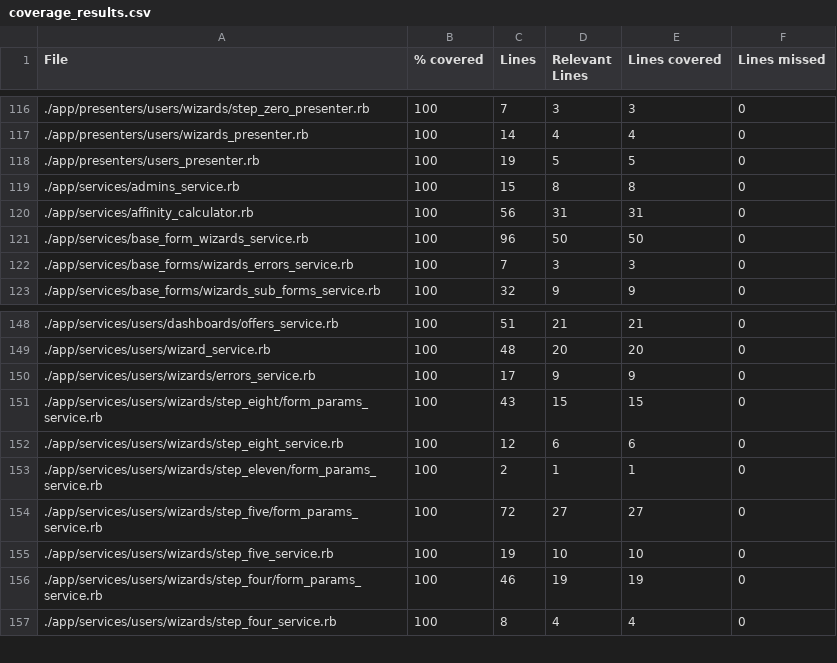
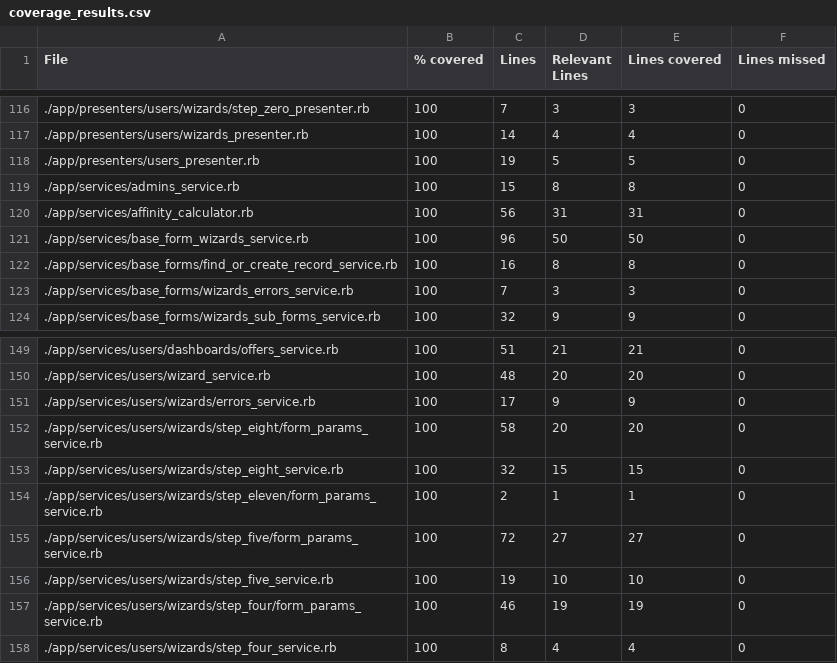
Before and after one commit to vlaguzman/hoytrabajas, a CSV file: coverage_results.csv, drawn as a sheet; only a part is shown, gaps mark what is left out.

```diff
--- a/coverage_results.csv
+++ b/coverage_results.csv
@@ -121,2 +121,3 @@ File,% covered,Lines,Relevant Lines,Lines covered,Lines missed
 "./app/services/base_form_wizards_service.rb",100,96,50,50,0
+"./app/services/base_forms/find_or_create_record_service.rb",100,16,8,8,0
 "./app/services/base_forms/wizards_errors_service.rb",100,7,3,3,0
@@ -150,4 +151,4 @@ File,% covered,Lines,Relevant Lines,Lines covered,Lines missed
 "./app/services/users/wizards/errors_service.rb",100,17,9,9,0
-"./app/services/users/wizards/step_eight/form_params_service.rb",100,43,15,15,0
-"./app/services/users/wizards/step_eight_service.rb",100,12,6,6,0
+"./app/services/users/wizards/step_eight/form_params_service.rb",100,58,20,20,0
+"./app/services/users/wizards/step_eight_service.rb",100,32,15,15,0
 "./app/services/users/wizards/step_eleven/form_params_service.rb",100,2,1,1,0
```
Also changed, not shown: 5 other files.
